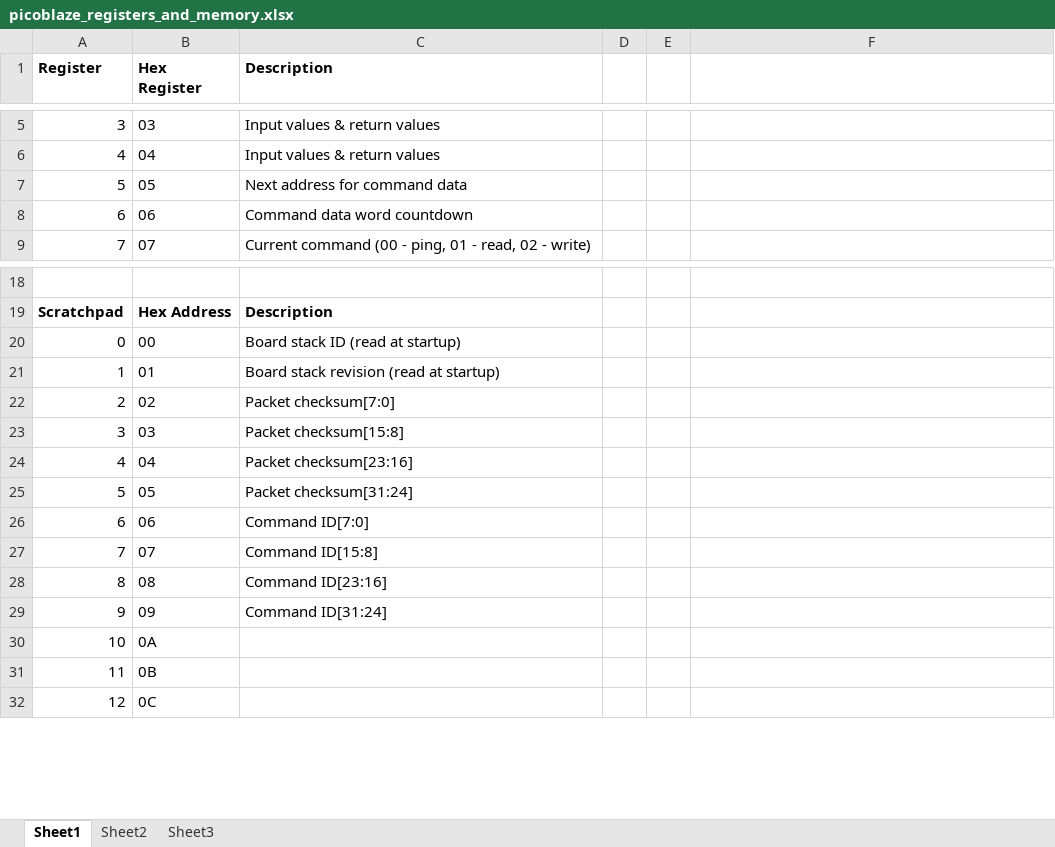
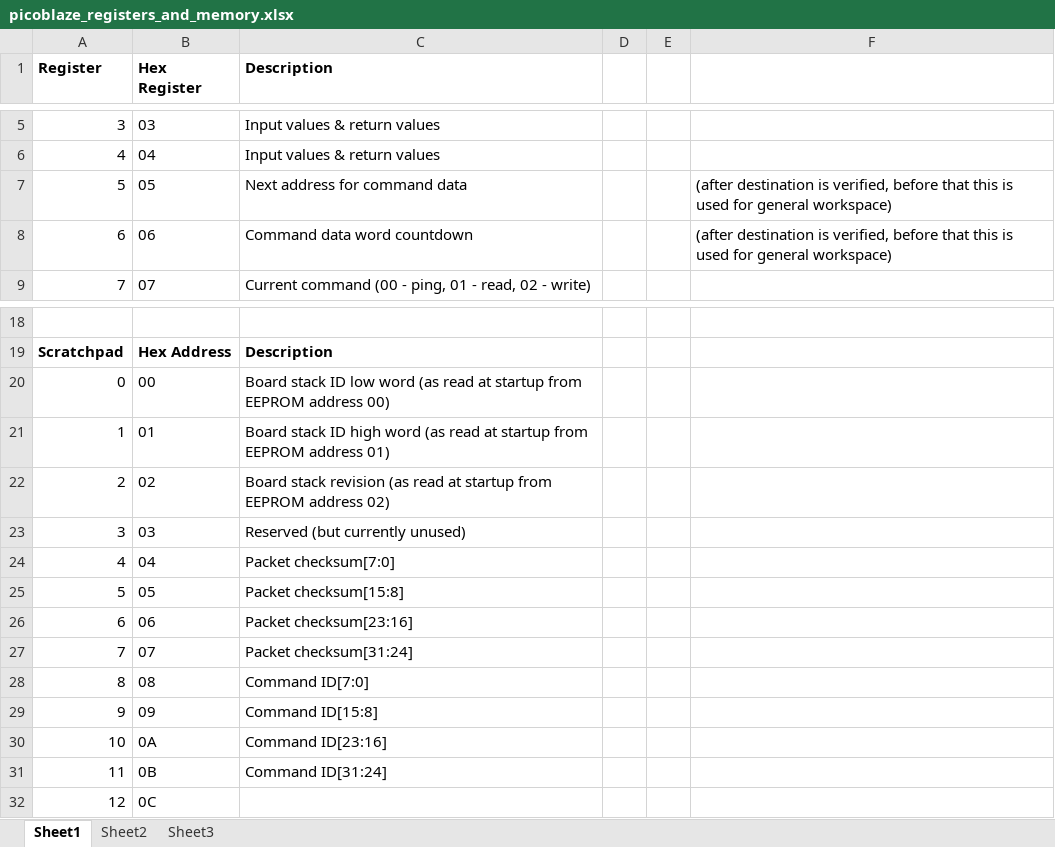
Before and after one commit to mzandrew/idlab-general, an Excel workbook: USB_and_fiber_readout/firmware/FPGA/contrib/picoblaze_registers_and_memory.xlsx, sheet Sheet1, drawn as a sheet; only a part is shown, gaps mark what is left out; values as stored, in another font and other column widths than the file's, no borders; the diff names each change by its address in the sheet, - before the commit and + after, or states it on an @@ line.

Commit message:
Fixed a bug that was causing the disable of the STTS751 timeout not to work.  Changed command interpreter to support 2 bytes of SCROD ID, which required moving SCROD Rev left by 1 byte as well.  See the data format page for details on the current format:  http://www.phys.hawaii.edu/~kurtisn/doku.php?id=itop:documentation:data_format&#data_packets_from_the_scrod

```diff
--- a/USB_and_fiber_readout/firmware/FPGA/contrib/picoblaze_registers_and_memory.xlsx (sheet Sheet1)
+++ b/USB_and_fiber_readout/firmware/FPGA/contrib/picoblaze_registers_and_memory.xlsx (sheet Sheet1)
-F7:F8: (empty)
+F7:F8: (after destination is verified, before that this is used for general workspace)
-C20 (Description): …stack ID (read at startup)
+C20 (Description): …stack ID low word (as read at startup from EEPROM address 00)
-C21 (Description): Board stack revision (read at startup)
+C21 (Description): Board stack ID high word (as read at startup from EEPROM address 01)
-C22 (Description): Packet checksum[7:0]
+C22 (Description): Board stack revision (as read at startup from EEPROM address 02)
-C23 (Description): Packet checksum[15:8]
+C23 (Description): Reserved (but currently unused)
-C24 (Description): Packet checksum[23:16]
+C24 (Description): Packet checksum[7:0]
-C25 (Description): Packet checksum[31:24]
+C25 (Description): Packet checksum[15:8]
-C26 (Description): Command ID[7:0]
+C26 (Description): Packet checksum[23:16]
-C27 (Description): Command ID[15:8]
+C27 (Description): Packet checksum[31:24]
-C28 (Description): Command ID[23:16]
+C28 (Description): Command ID[7:0]
-C29 (Description): Command ID[31:24]
+C29 (Description): Command ID[15:8]
-C30 (Description): (empty)
+C30 (Description): Command ID[23:16]
-C31 (Description): (empty)
+C31 (Description): Command ID[31:24]
```
Also changed, not shown: 2 other files.
